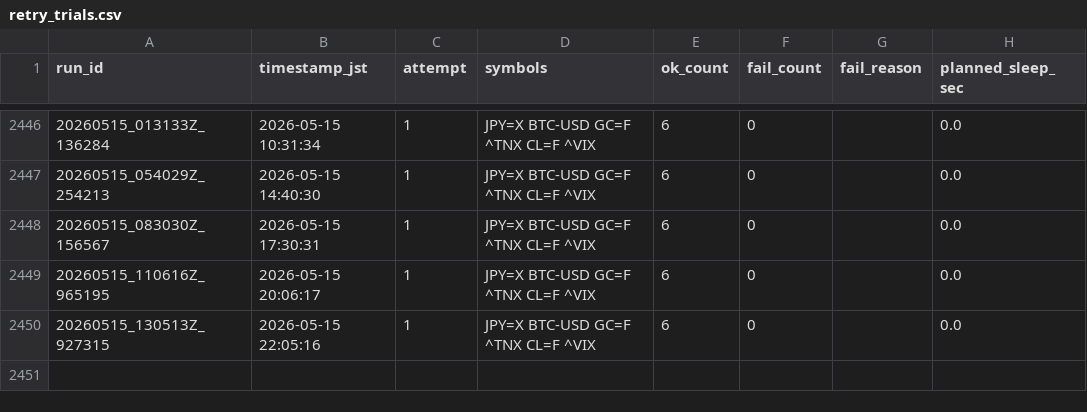
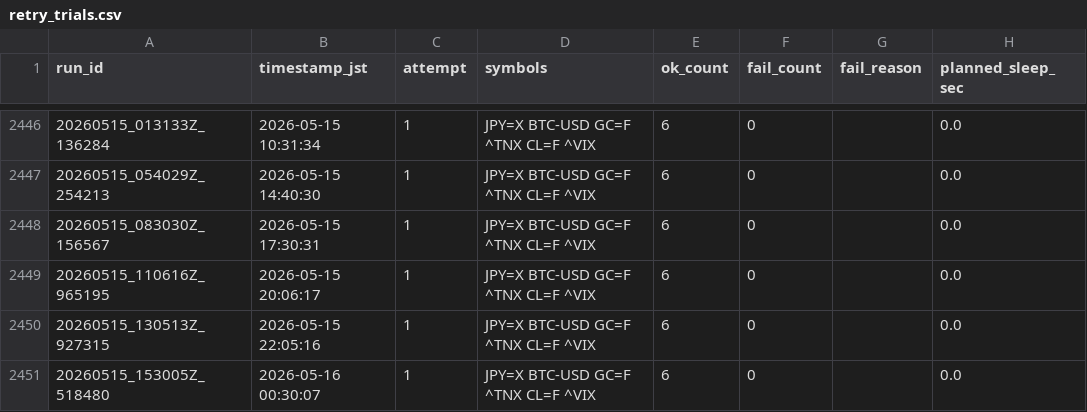
Before and after one commit to zakkizakkizakkizakki-hub/yfinance_test, a CSV file: retry_trials.csv, drawn as a sheet; only a part is shown, gaps mark what is left out; the diff names each change by its address in the sheet, - before the commit and + after, or states it on an @@ line.

```diff
--- a/retry_trials.csv
+++ b/retry_trials.csv
+row 2451: 20260515_153005Z_518480 | 2026-05-16 00:30:07 | 1 | JPY=X BTC-USD GC=F ^TNX CL=F ^VIX | 6 | 0 |  | 0.0
```
Also changed, not shown: market_yfinance_log.csv, 2 other files.
